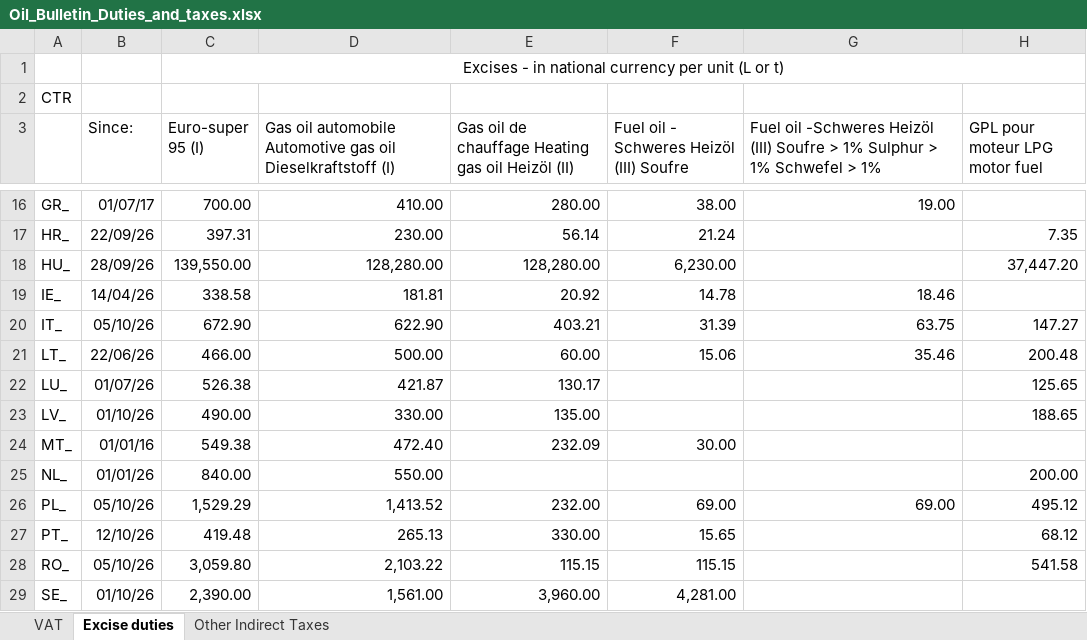
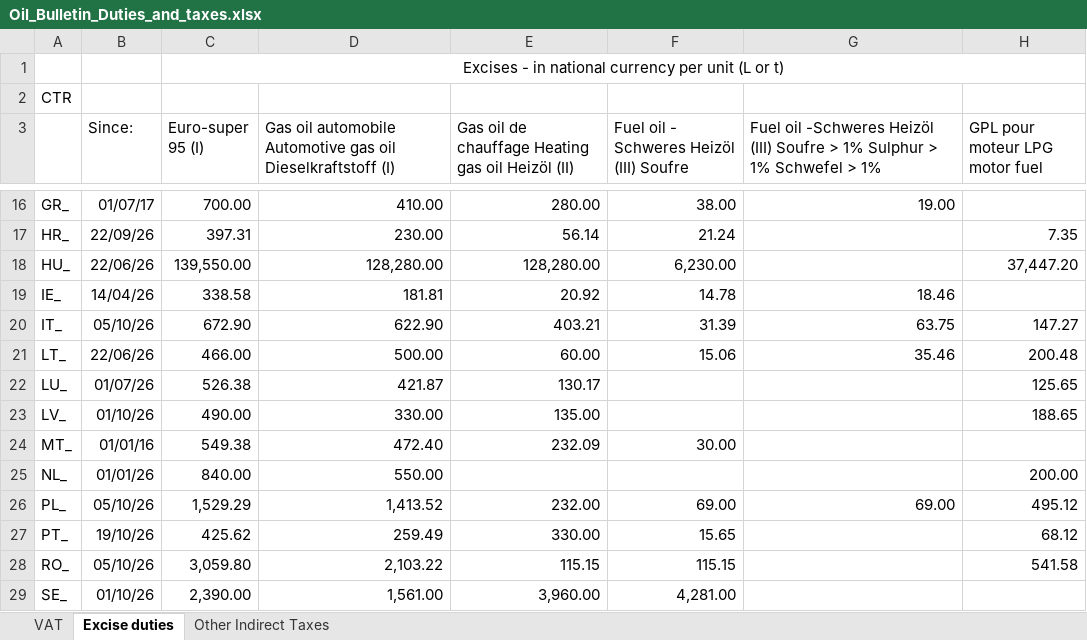
Before and after one commit to LucaDamics/wob_mirror, an Excel workbook: data/latest/Oil_Bulletin_Duties_and_taxes.xlsx, sheet Excise duties, drawn as a sheet; only a part is shown, gaps mark what is left out; values as stored, in another font and other column widths than the file's, no borders; the diff names each change by its address in the sheet, - before the commit and + after, or states it on an @@ line.

```diff
--- a/data/latest/Oil_Bulletin_Duties_and_taxes.xlsx (sheet Excise duties)
+++ b/data/latest/Oil_Bulletin_Duties_and_taxes.xlsx (sheet Excise duties)
-B18 (Since:): 28/09/26
+B18 (Since:): 22/06/26
-B27 (Since:): 12/10/26
+B27 (Since:): 19/10/26
-C27 (Euro-super 95 (I)): 419.48
+C27 (Euro-super 95 (I)): 425.62
-D27: 265.13
+D27: 259.49
```
Also changed, not shown: data/latest/Weekly_Oil_Bulletin_Weekly_prices_with_Taxes.xlsx, data/latest/Weekly_Oil_Bulletin_Weekly_prices_without_taxes.xlsx, 5 other files.
